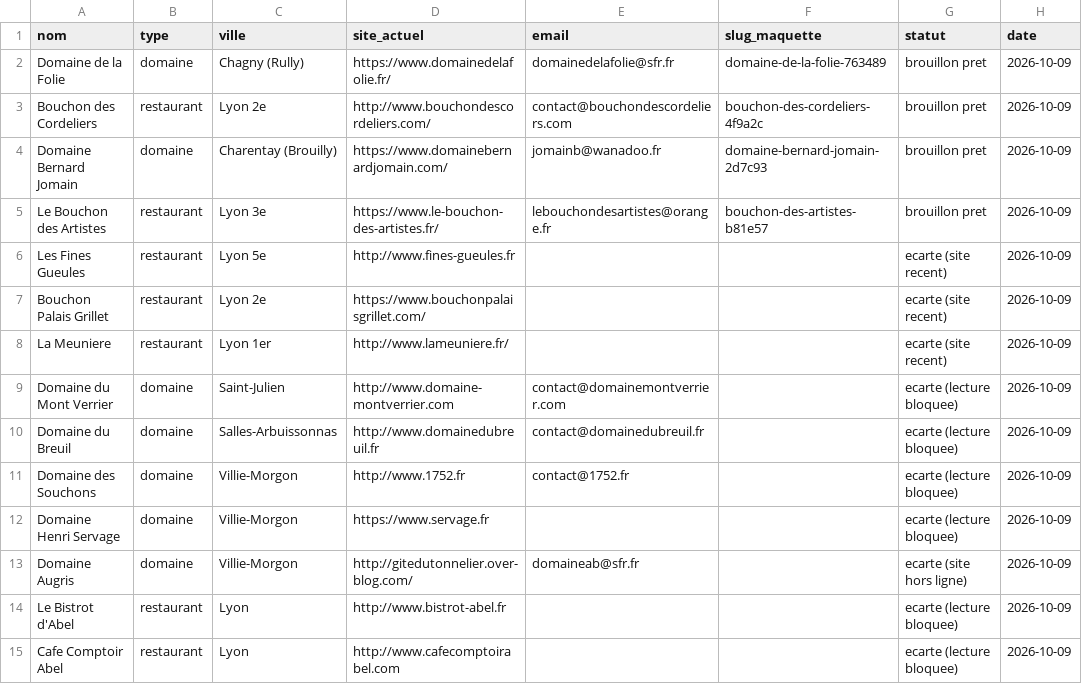
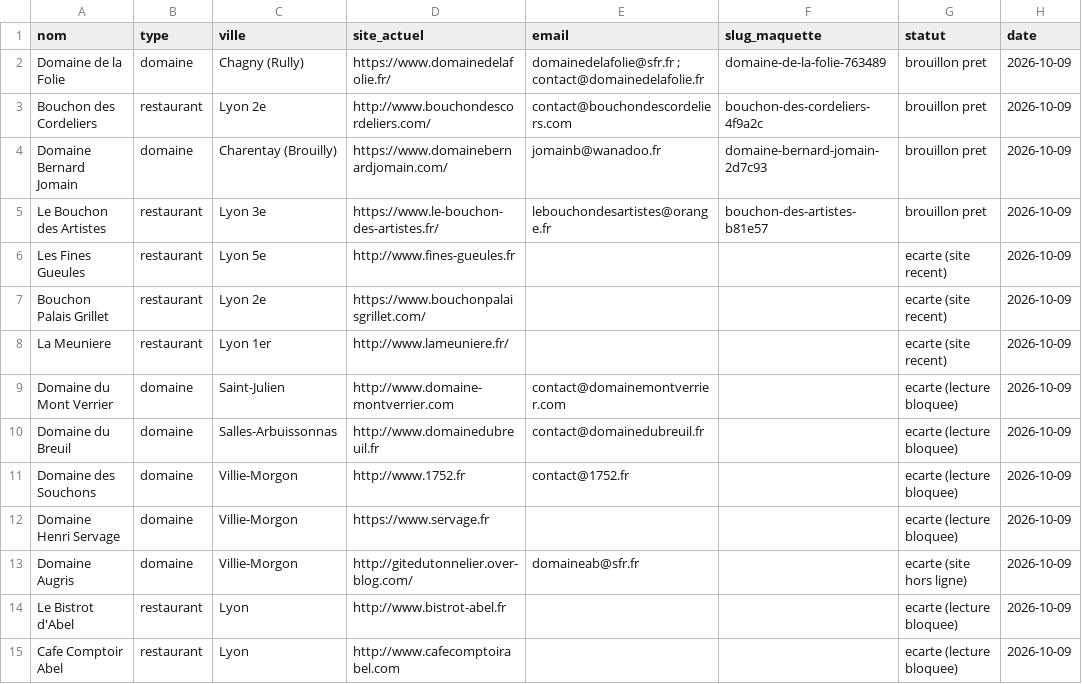
Before and after one commit to philippineburnichon98/maquettes, a CSV file: _generateur/prospects.csv, drawn as a sheet.

```diff
--- a/_generateur/prospects.csv
+++ b/_generateur/prospects.csv
@@ -1,3 +1,3 @@
 nom,type,ville,site_actuel,email,slug_maquette,statut,date
-Domaine de la Folie,domaine,Chagny (Rully),https://www.domainedelafolie.fr/,domainedelafolie@sfr.fr,domaine-de-la-folie-763489,brouillon pret,2026-10-09
+Domaine de la Folie,domaine,Chagny (Rully),https://www.domainedelafolie.fr/,domainedelafolie@sfr.fr ; contact@domainedelafolie.fr,domaine-de-la-folie-763489,brouillon pret,2026-10-09
 Bouchon des Cordeliers,restaurant,Lyon 2e,http://www.bouchondescordeliers.com/,contact@bouchondescordeliers.com,bouchon-des-cordeliers-4f9a2c,brouillon pret,2026-10-09
```
